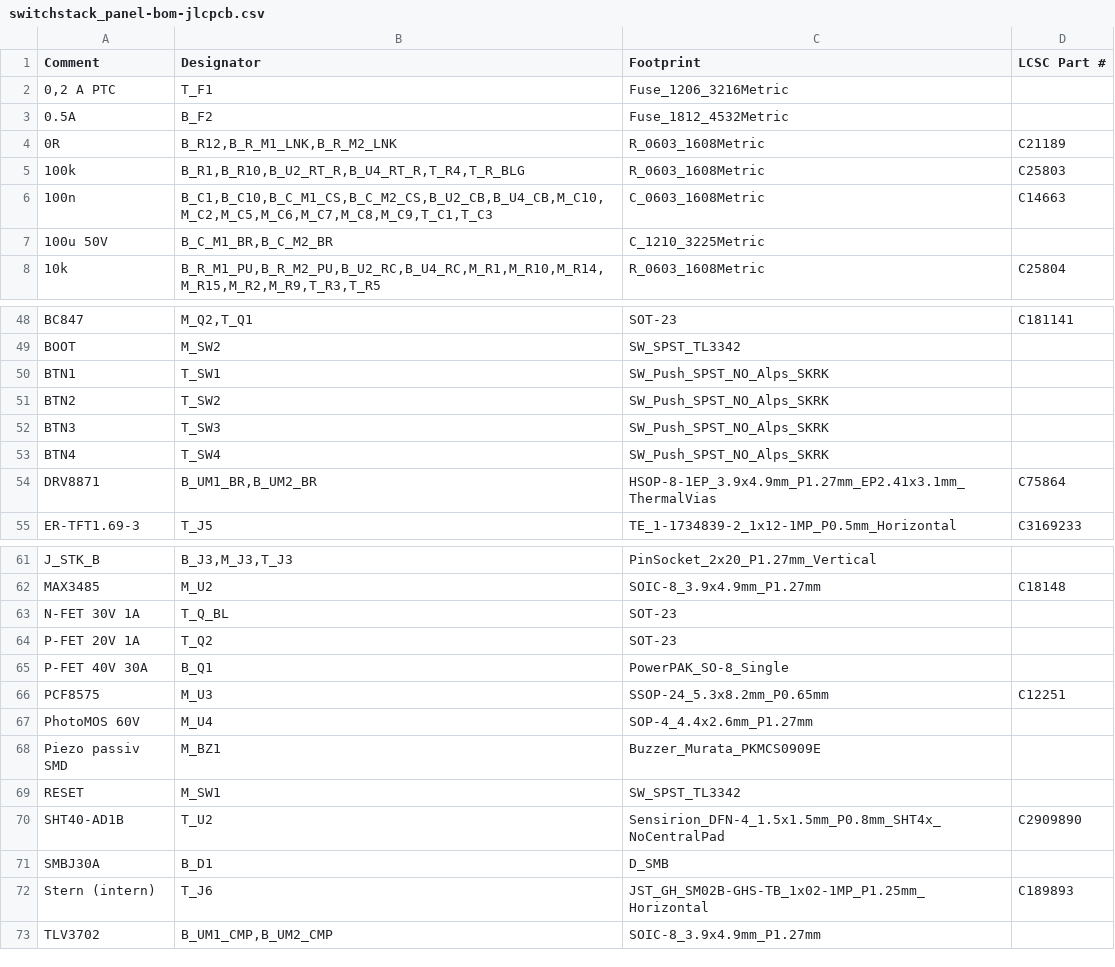
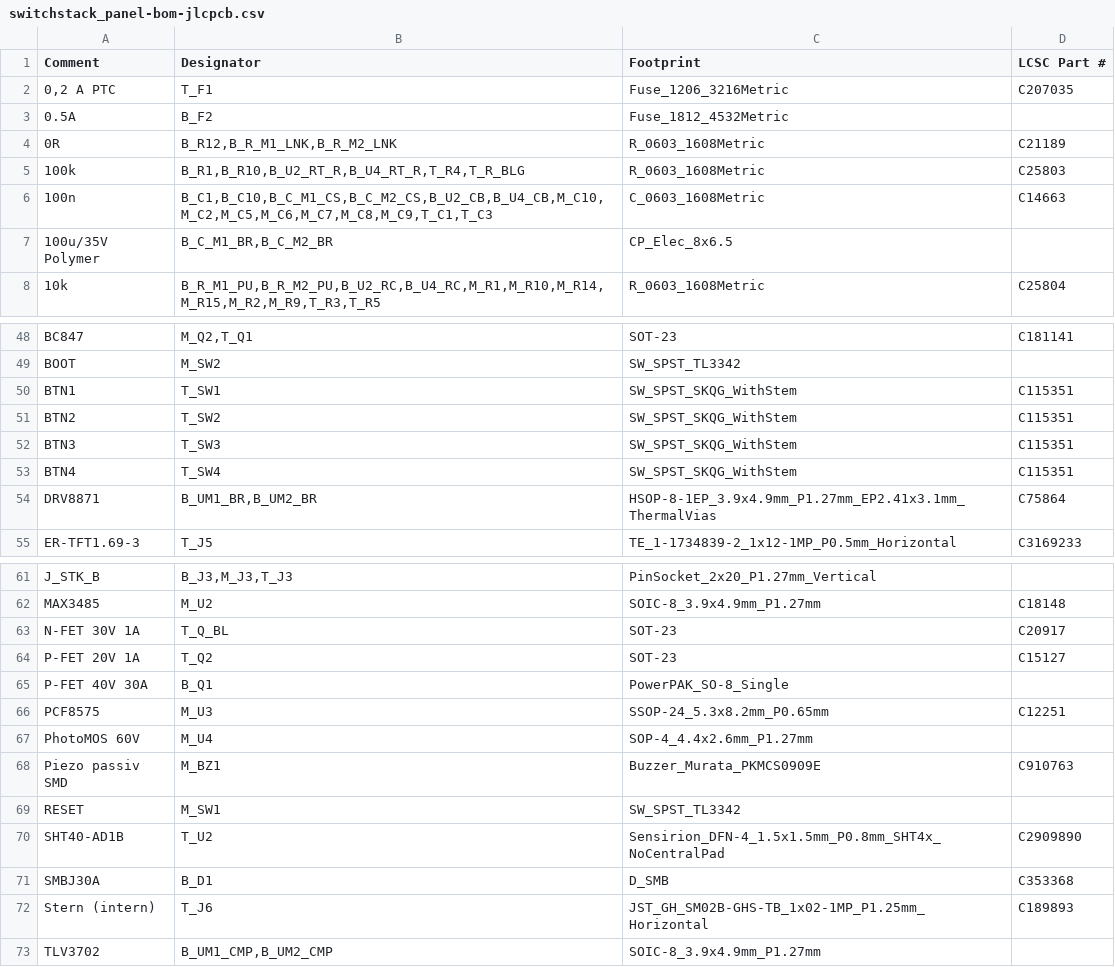
Before and after one commit to szuco/soc.os, a CSV file: hardware/fab/bestueckung/switchstack_panel-bom-jlcpcb.csv, drawn as a sheet; only a part is shown, gaps mark what is left out; the diff covers the shown part only.

```diff
--- a/hardware/fab/bestueckung/switchstack_panel-bom-jlcpcb.csv
+++ b/hardware/fab/bestueckung/switchstack_panel-bom-jlcpcb.csv
@@ -1,3 +1,3 @@
 Comment,Designator,Footprint,LCSC Part #
-"0,2 A PTC",T_F1,Fuse_1206_3216Metric,
+"0,2 A PTC",T_F1,Fuse_1206_3216Metric,C207035
 0.5A,B_F2,Fuse_1812_4532Metric,
@@ -6,3 +6,3 @@ Comment,Designator,Footprint,LCSC Part #
 100n,"B_C1,B_C10,B_C_M1_CS,B_C_M2_CS,B_U2_CB,B_U4_CB,M_C10,M_C2,M_C5,M_C6,M_C7,M_C8,M_C9,T_C1,T_C3",C_0603_1608Metric,C14663
-100u 50V,"B_C_M1_BR,B_C_M2_BR",C_1210_3225Metric,
+100u/35V Polymer,"B_C_M1_BR,B_C_M2_BR",CP_Elec_8x6.5,
 10k,"B_R_M1_PU,B_R_M2_PU,B_U2_RC,B_U4_RC,M_R1,M_R10,M_R14,M_R15,M_R2,M_R9,T_R3,T_R5",R_0603_1608Metric,C25804
@@ -49,6 +49,6 @@ BC847,"M_Q2,T_Q1",SOT-23,C181141
 BOOT,M_SW2,SW_SPST_TL3342,
-BTN1,T_SW1,SW_Push_SPST_NO_Alps_SKRK,
-BTN2,T_SW2,SW_Push_SPST_NO_Alps_SKRK,
-BTN3,T_SW3,SW_Push_SPST_NO_Alps_SKRK,
-BTN4,T_SW4,SW_Push_SPST_NO_Alps_SKRK,
+BTN1,T_SW1,SW_SPST_SKQG_WithStem,C115351
+BTN2,T_SW2,SW_SPST_SKQG_WithStem,C115351
+BTN3,T_SW3,SW_SPST_SKQG_WithStem,C115351
+BTN4,T_SW4,SW_SPST_SKQG_WithStem,C115351
 DRV8871,"B_UM1_BR,B_UM2_BR",HSOP-8-1EP_3.9x4.9mm_P1.27mm_EP2.41x3.1mm_ThermalVias,C75864
@@ -62,4 +62,4 @@ J_STK_B,"B_J3,M_J3,T_J3",PinSocket_2x20_P1.27mm_Vertical,
 MAX3485,M_U2,SOIC-8_3.9x4.9mm_P1.27mm,C18148
-N-FET 30V 1A,T_Q_BL,SOT-23,
-P-FET 20V 1A,T_Q2,SOT-23,
+N-FET 30V 1A,T_Q_BL,SOT-23,C20917
+P-FET 20V 1A,T_Q2,SOT-23,C15127
 P-FET 40V 30A,B_Q1,PowerPAK_SO-8_Single,
@@ -67,6 +67,6 @@ PCF8575,M_U3,SSOP-24_5.3x8.2mm_P0.65mm,C12251
 PhotoMOS 60V,M_U4,SOP-4_4.4x2.6mm_P1.27mm,
-Piezo passiv SMD,M_BZ1,Buzzer_Murata_PKMCS0909E,
+Piezo passiv SMD,M_BZ1,Buzzer_Murata_PKMCS0909E,C910763
 RESET,M_SW1,SW_SPST_TL3342,
 SHT40-AD1B,T_U2,Sensirion_DFN-4_1.5x1.5mm_P0.8mm_SHT4x_NoCentralPad,C2909890
-SMBJ30A,B_D1,D_SMB,
+SMBJ30A,B_D1,D_SMB,C353368
 Stern (intern),T_J6,JST_GH_SM02B-GHS-TB_1x02-1MP_P1.25mm_Horizontal,C189893
```
Also changed, not shown: 7 edited cells elsewhere in this file, hardware/fab/bestueckung/bottom_power_motor-bom-jlcpcb.csv, hardware/fab/bestueckung/mid_logic-bom-jlcpcb.csv, 32 other files.
